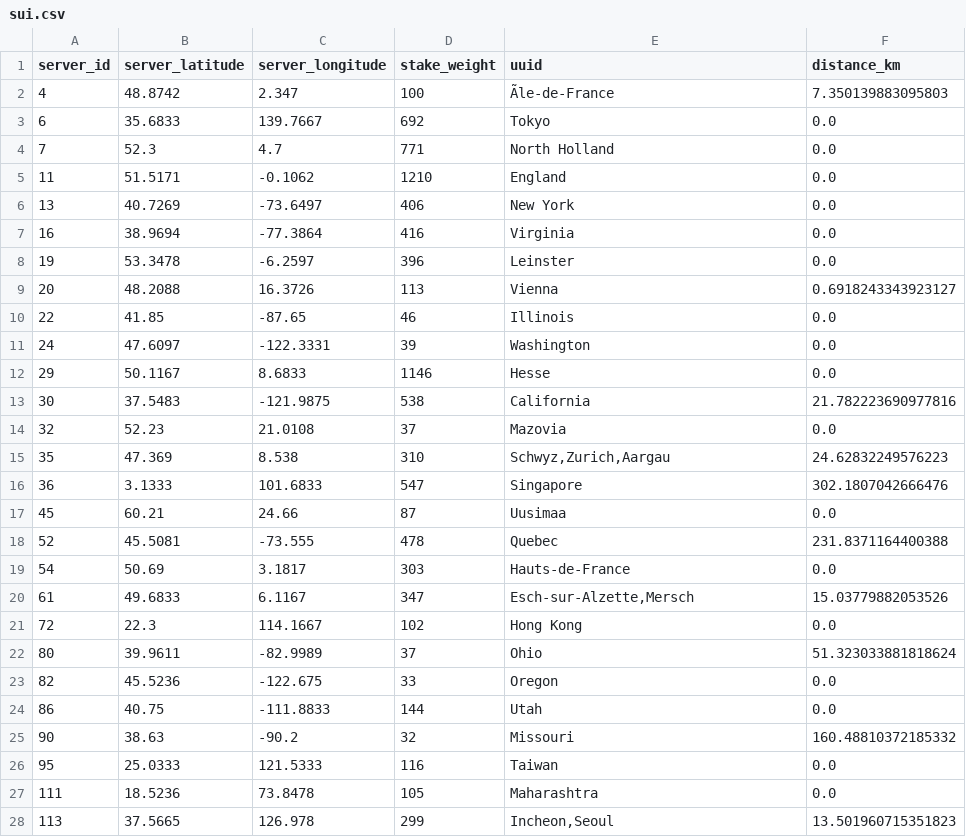
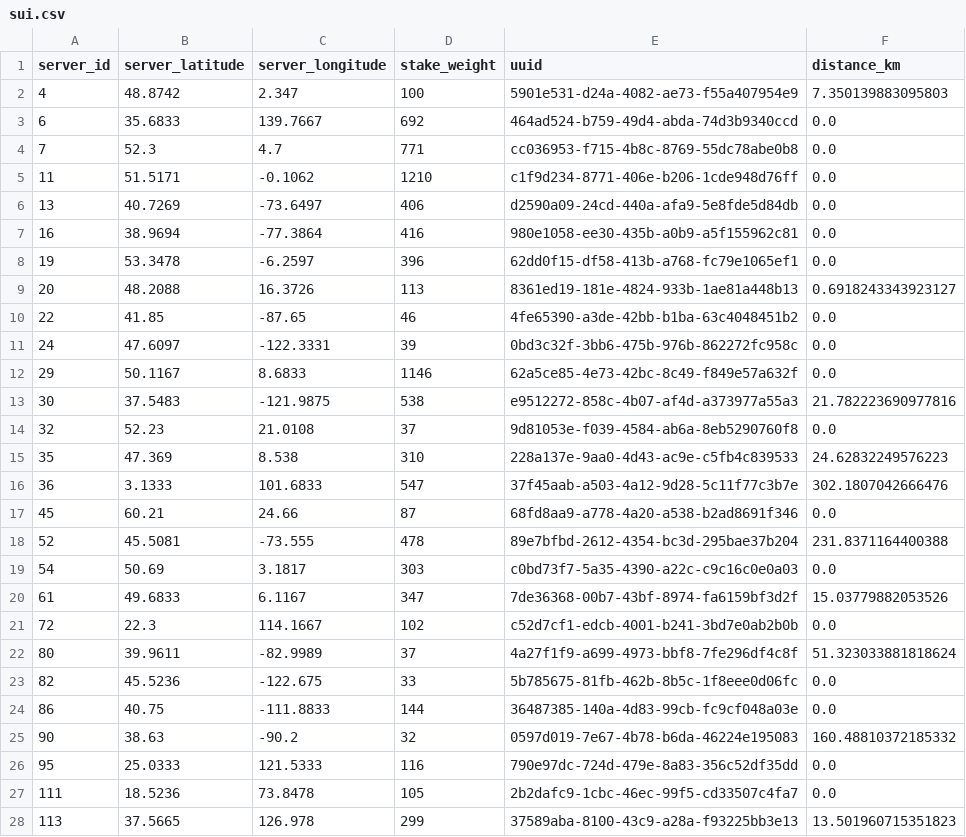
Before and after one commit to GeoDecConsensus/geo-analysis, a CSV file: data/geodec/sui.csv, drawn as a sheet; only a part is shown; the diff covers the shown part only; the diff names each change by its address in the sheet, - before the commit and + after, or states it on an @@ line.

```diff
--- a/data/geodec/sui.csv
+++ b/data/geodec/sui.csv
-E2 (uuid): Ãle-de-France
+E2 (uuid): 5901e531-d24a-4082-ae73-f55a407954e9
-E3 (uuid): Tokyo
+E3 (uuid): 464ad524-b759-49d4-abda-74d3b9340ccd
-E4 (uuid): North Holland
+E4 (uuid): cc036953-f715-4b8c-8769-55dc78abe0b8
-E5 (uuid): England
+E5 (uuid): c1f9d234-8771-406e-b206-1cde948d76ff
-E6 (uuid): New York
+E6 (uuid): d2590a09-24cd-440a-afa9-5e8fde5d84db
-E7 (uuid): Virginia
+E7 (uuid): 980e1058-ee30-435b-a0b9-a5f155962c81
-E8 (uuid): Leinster
+E8 (uuid): 62dd0f15-df58-413b-a768-fc79e1065ef1
-E9 (uuid): Vienna
+E9 (uuid): 8361ed19-181e-4824-933b-1ae81a448b13
-E10 (uuid): Illinois
+E10 (uuid): 4fe65390-a3de-42bb-b1ba-63c4048451b2
-E11 (uuid): Washington
+E11 (uuid): 0bd3c32f-3bb6-475b-976b-862272fc958c
-E12 (uuid): Hesse
+E12 (uuid): 62a5ce85-4e73-42bc-8c49-f849e57a632f
-E13 (uuid): California
+E13 (uuid): e9512272-858c-4b07-af4d-a373977a55a3
-E14 (uuid): Mazovia
+E14 (uuid): 9d81053e-f039-4584-ab6a-8eb5290760f8
-E15 (uuid): Schwyz,Zurich,Aargau
+E15 (uuid): 228a137e-9aa0-4d43-ac9e-c5fb4c839533
-E16 (uuid): Singapore
+E16 (uuid): 37f45aab-a503-4a12-9d28-5c11f77c3b7e
-E17 (uuid): Uusimaa
+E17 (uuid): 68fd8aa9-a778-4a20-a538-b2ad8691f346
-E18 (uuid): Quebec
+E18 (uuid): 89e7bfbd-2612-4354-bc3d-295bae37b204
-E19 (uuid): Hauts-de-France
+E19 (uuid): c0bd73f7-5a35-4390-a22c-c9c16c0e0a03
-E20 (uuid): Esch-sur-Alzette,Mersch
+E20 (uuid): 7de36368-00b7-43bf-8974-fa6159bf3d2f
-E21 (uuid): Hong Kong
+E21 (uuid): c52d7cf1-edcb-4001-b241-3bd7e0ab2b0b
-E22 (uuid): Ohio
+E22 (uuid): 4a27f1f9-a699-4973-bbf8-7fe296df4c8f
-E23 (uuid): Oregon
+E23 (uuid): 5b785675-81fb-462b-8b5c-1f8eee0d06fc
-E24 (uuid): Utah
+E24 (uuid): 36487385-140a-4d83-99cb-fc9cf048a03e
-E25 (uuid): Missouri
+E25 (uuid): 0597d019-7e67-4b78-b6da-46224e195083
-E26 (uuid): Taiwan
+E26 (uuid): 790e97dc-724d-479e-8a83-356c52df35dd
-E27 (uuid): Maharashtra
+E27 (uuid): 2b2dafc9-1cbc-46ec-99f5-cd33507c4fa7
-E28 (uuid): Incheon,Seoul
+E28 (uuid): 37589aba-8100-43c9-a28a-f93225bb3e13
```
Also changed, not shown: 13 edited cells elsewhere in this file, data/geodec/aptos.csv, data/geodec/avalanche.csv, 5 other files.
